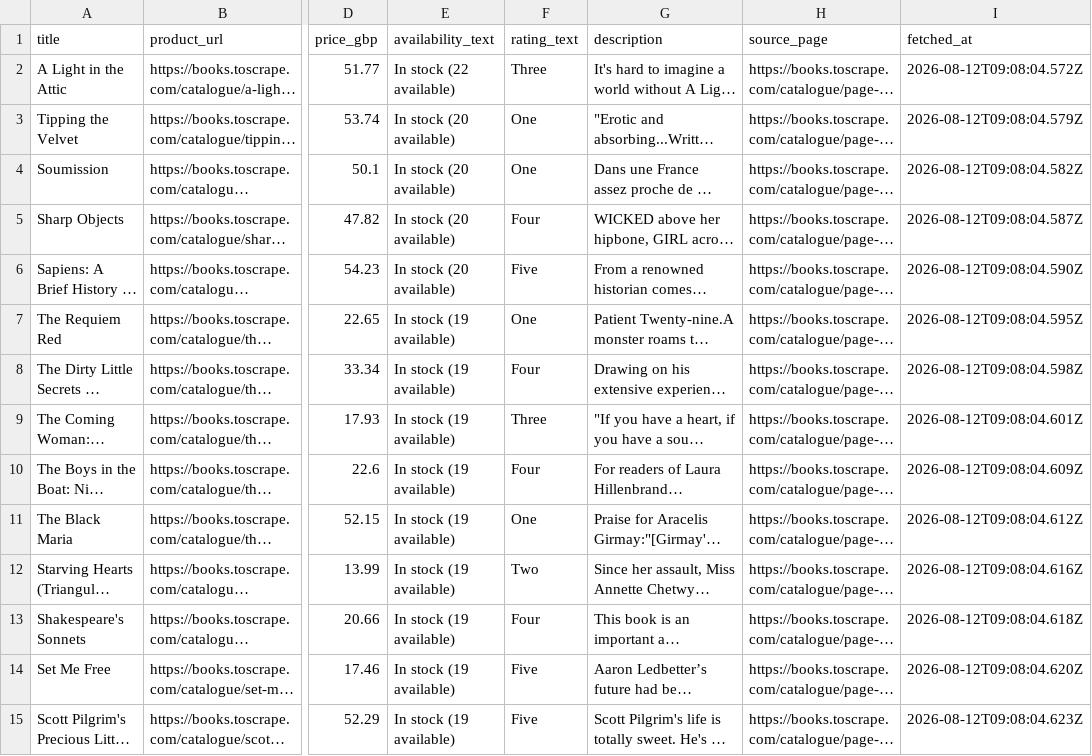
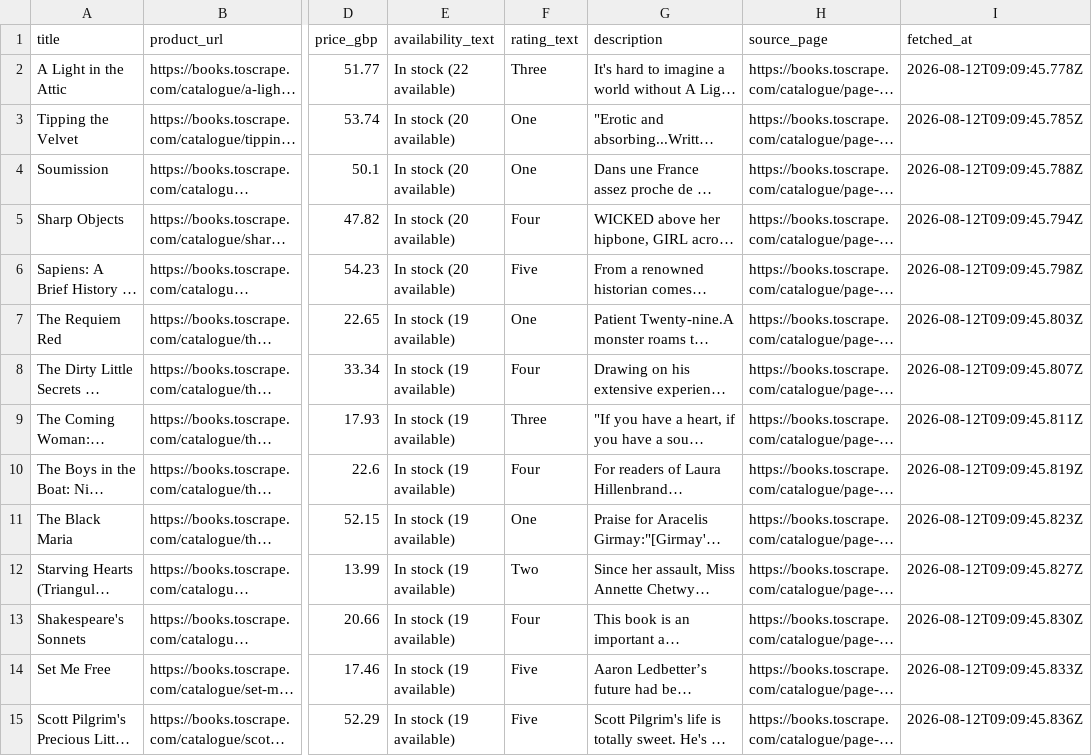
Before and after one commit to PSergio984/flyrank-capstone, a CSV file: scraper/output/books.csv, drawn as a sheet; only a part is shown, gaps mark what is left out; long unchanged cells end in …; the diff covers the shown part only; the diff names each change by its address in the sheet, - before the commit and + after, or states it on an @@ line.

Commit message:
Stage 6: publish scraper evidence

```diff
--- a/scraper/output/books.csv
+++ b/scraper/output/books.csv
-I2 (fetched_at): 2026-08-12T09:08:04.572Z
+I2 (fetched_at): 2026-08-12T09:09:45.778Z
-I3 (fetched_at): 2026-08-12T09:08:04.579Z
+I3 (fetched_at): 2026-08-12T09:09:45.785Z
-I4 (fetched_at): 2026-08-12T09:08:04.582Z
+I4 (fetched_at): 2026-08-12T09:09:45.788Z
-I5 (fetched_at): 2026-08-12T09:08:04.587Z
+I5 (fetched_at): 2026-08-12T09:09:45.794Z
-I6 (fetched_at): 2026-08-12T09:08:04.590Z
+I6 (fetched_at): 2026-08-12T09:09:45.798Z
-I7 (fetched_at): 2026-08-12T09:08:04.595Z
+I7 (fetched_at): 2026-08-12T09:09:45.803Z
-I8 (fetched_at): 2026-08-12T09:08:04.598Z
+I8 (fetched_at): 2026-08-12T09:09:45.807Z
-I9 (fetched_at): 2026-08-12T09:08:04.601Z
+I9 (fetched_at): 2026-08-12T09:09:45.811Z
-I10 (fetched_at): 2026-08-12T09:08:04.609Z
+I10 (fetched_at): 2026-08-12T09:09:45.819Z
-I11 (fetched_at): 2026-08-12T09:08:04.612Z
+I11 (fetched_at): 2026-08-12T09:09:45.823Z
-I12 (fetched_at): 2026-08-12T09:08:04.616Z
+I12 (fetched_at): 2026-08-12T09:09:45.827Z
-I13 (fetched_at): 2026-08-12T09:08:04.618Z
+I13 (fetched_at): 2026-08-12T09:09:45.830Z
-I14 (fetched_at): 2026-08-12T09:08:04.620Z
+I14 (fetched_at): 2026-08-12T09:09:45.833Z
-I15 (fetched_at): 2026-08-12T09:08:04.623Z
+I15 (fetched_at): 2026-08-12T09:09:45.836Z
```
Also changed, not shown: 46 edited cells elsewhere in this file, 3 other files.
